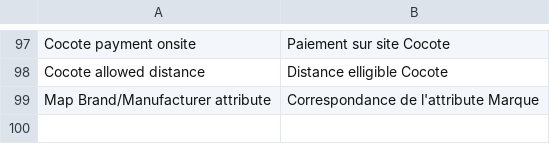
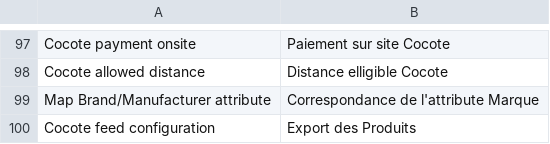
Before and after one commit to jakilcz/Cocote-feed-m2, a CSV file: i18n/fr_FR.csv, drawn as a sheet; only a part is shown, gaps mark what is left out.

Commit message:
missing translation

```diff
--- a/i18n/fr_FR.csv
+++ b/i18n/fr_FR.csv
@@ -99 +99,2 @@
 "Map Brand/Manufacturer attribute","Correspondance de l'attribute Marque"
+"Cocote feed configuration","Export des Produits"
```
